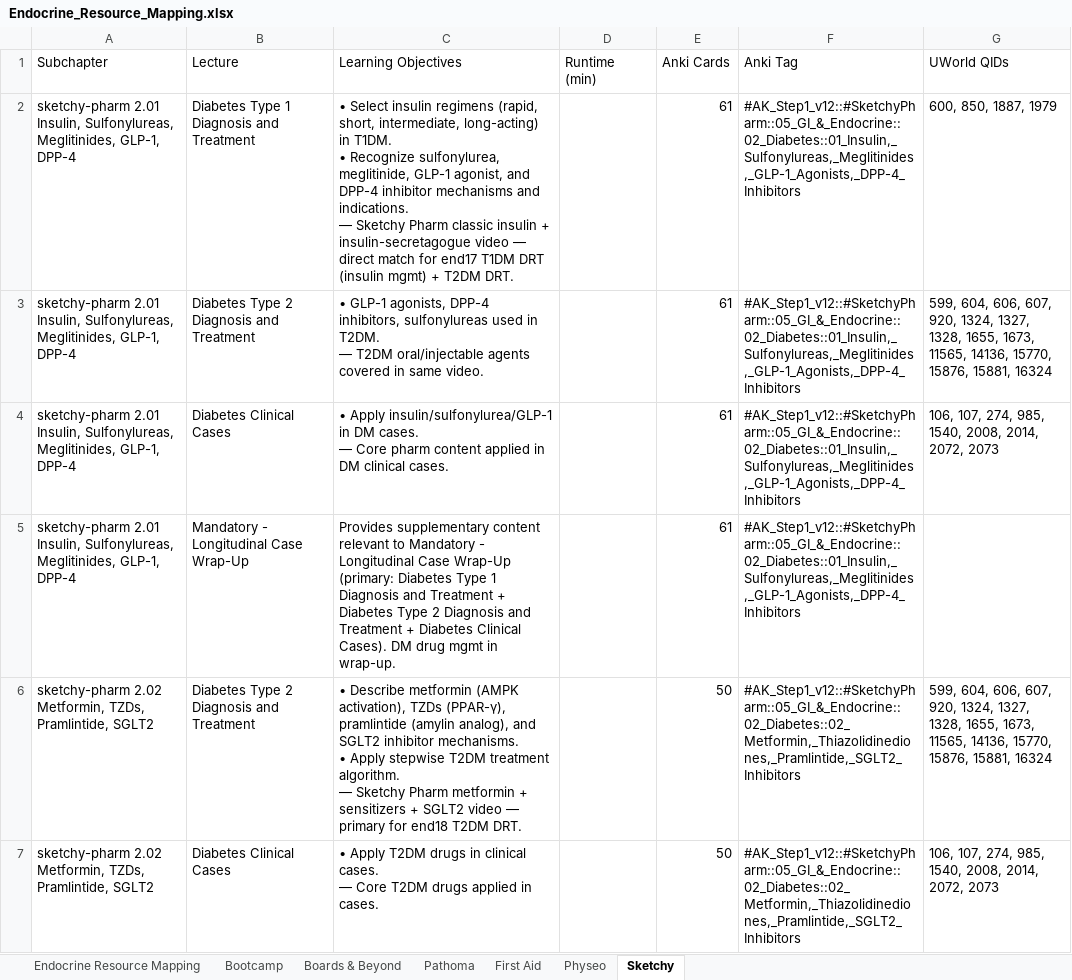
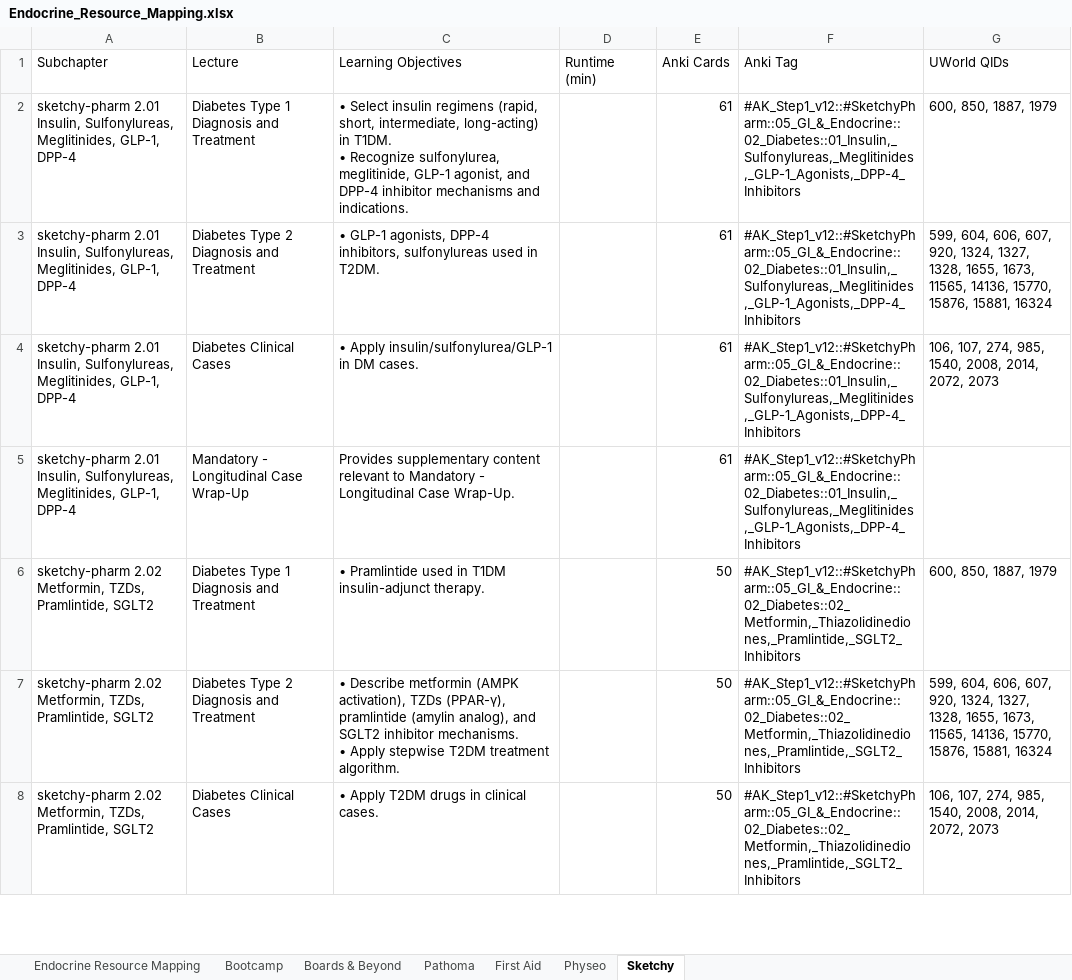
Before and after one commit to strettyit10/Block4-Endocrine, an Excel workbook: resource-mapping/Endocrine_Resource_Mapping.xlsx, sheet Sketchy, drawn as a sheet; only a part is shown; values as stored, in another font and other column widths than the file's, no cell formats; addresses are those after the commit; ↵ is a line break in a cell; the diff covers the shown part only; the diff names each change by its address in the sheet, - before the commit and + after, or states it on an @@ line.

```diff
--- a/resource-mapping/Endocrine_Resource_Mapping.xlsx (sheet Sketchy)
+++ b/resource-mapping/Endocrine_Resource_Mapping.xlsx (sheet Sketchy)
-C2 (Learning Objectives): …and indications. ↵ — Sketchy Pharm classic insulin + insulin-secretagogue video — direct match for end17 T1DM DRT (insulin mgmt) + T2DM DRT.
+C2 (Learning Objectives): …and indications.
-C3 (Learning Objectives): …in T2DM. ↵ — T2DM oral/injectable agents covered in same video.
+C3 (Learning Objectives): …in T2DM.
-C4 (Learning Objectives): …DM cases. ↵ — Core pharm content applied in DM clinical cases.
+C4 (Learning Objectives): …DM cases.
-C5 (Learning Objectives): …Longitudinal Case Wrap-Up (primary: Diabetes Type 1 Diagnosis and Treatment + Diabetes Type 2 Diagnosis and Treatment + Diabetes Clinical Cases). DM drug mgmt in wrap-up.
+C5 (Learning Objectives): …Longitudinal Case Wrap-Up.
+row 6: sketchy-pharm 2.02 Metformin, TZDs, Pramlintide, SGLT2 | Diabetes Type 1 Diagnosis and Treatment | • Pramlintide used in T1DM insulin-adjunct therapy. |  | 50 | #AK_Step1_v12::#SketchyPharm::05_GI_&_Endocrine::02_Diabetes::02_Metformin,_Thiazolidinediones,_Pramlintide,_SGLT2_Inhibitors | 600, 850, 1887, 1979
-C7 (Learning Objectives): …treatment algorithm. ↵ — Sketchy Pharm metformin + sensitizers + SGLT2 video — primary for end18 T2DM DRT.
+C7 (Learning Objectives): …treatment algorithm.
-C8 (Learning Objectives): …clinical cases. ↵ — Core T2DM drugs applied in cases.
+C8 (Learning Objectives): …clinical cases.
```
Also changed, not shown: 4 added rows, 3 removed rows and 60 edited cells elsewhere in this sheet, sheet Bootcamp, sheet First Aid, sheet Physeo, sheet Boards & Beyond, sheet Pathoma, sheet Endocrine Resource Mapping, cell formats, resource-mapping/HoyaDocs-UWorld-QID-Mapping.xlsx.
